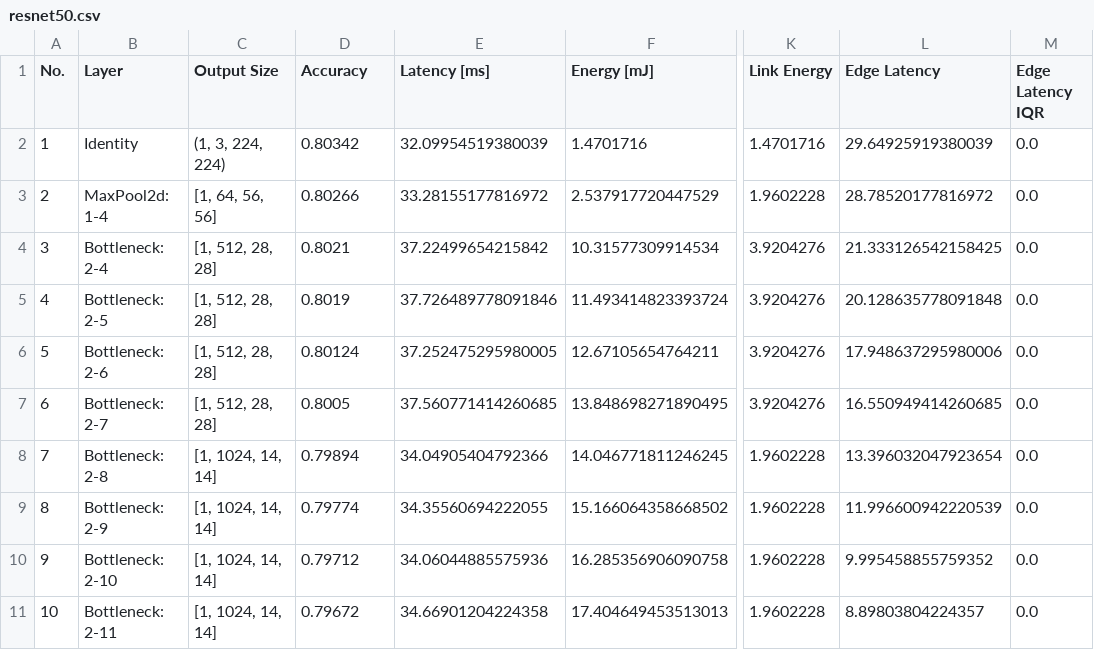
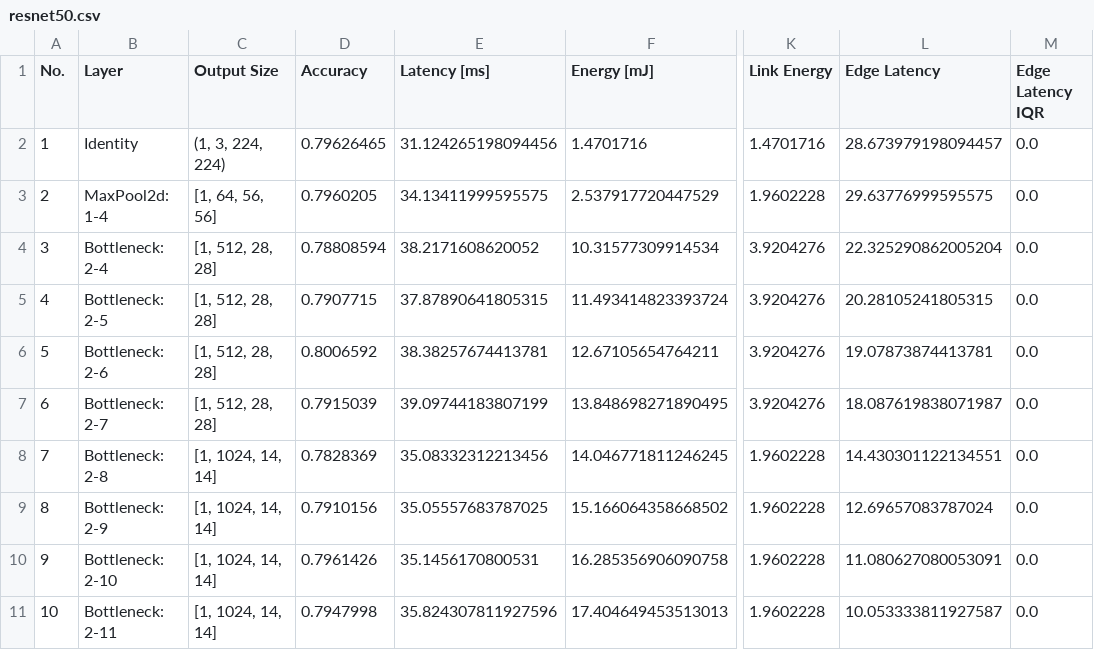
Before and after one commit to itiv-kit/cnn-parted, a CSV file: examples/results/resnet50.csv, drawn as a sheet; only a part is shown, gaps mark what is left out; the diff covers the shown part only; the diff names each change by its address in the sheet, - before the commit and + after, or states it on an @@ line.

Commit message:
Update EfficientNet B0 and ResNet50 results

```diff
--- a/examples/results/resnet50.csv
+++ b/examples/results/resnet50.csv
-D2 (Accuracy): 0.80342
+D2 (Accuracy): 0.79626465
-E2 (Latency [ms]): 32.09954519380039
+E2 (Latency [ms]): 31.124265198094456
-L2 (Edge Latency): 29.64925919380039
+L2 (Edge Latency): 28.673979198094457
-D3 (Accuracy): 0.80266
+D3 (Accuracy): 0.7960205
-E3 (Latency [ms]): 33.28155177816972
+E3 (Latency [ms]): 34.13411999595575
-L3 (Edge Latency): 28.78520177816972
+L3 (Edge Latency): 29.63776999595575
-D4 (Accuracy): 0.8021
+D4 (Accuracy): 0.78808594
-E4 (Latency [ms]): 37.22499654215842
+E4 (Latency [ms]): 38.2171608620052
-L4 (Edge Latency): 21.333126542158425
+L4 (Edge Latency): 22.325290862005204
-D5 (Accuracy): 0.8019
+D5 (Accuracy): 0.7907715
-E5 (Latency [ms]): 37.726489778091846
+E5 (Latency [ms]): 37.87890641805315
-L5 (Edge Latency): 20.128635778091848
+L5 (Edge Latency): 20.28105241805315
-D6 (Accuracy): 0.80124
+D6 (Accuracy): 0.8006592
-E6 (Latency [ms]): 37.252475295980005
+E6 (Latency [ms]): 38.38257674413781
-L6 (Edge Latency): 17.948637295980006
+L6 (Edge Latency): 19.07873874413781
-D7 (Accuracy): 0.8005
+D7 (Accuracy): 0.7915039
-E7 (Latency [ms]): 37.560771414260685
+E7 (Latency [ms]): 39.09744183807199
-L7 (Edge Latency): 16.550949414260685
+L7 (Edge Latency): 18.087619838071987
-D8 (Accuracy): 0.79894
+D8 (Accuracy): 0.7828369
-E8 (Latency [ms]): 34.04905404792366
+E8 (Latency [ms]): 35.08332312213456
-L8 (Edge Latency): 13.396032047923654
+L8 (Edge Latency): 14.430301122134551
-D9 (Accuracy): 0.79774
+D9 (Accuracy): 0.7910156
-E9 (Latency [ms]): 34.35560694222055
+E9 (Latency [ms]): 35.05557683787025
-L9 (Edge Latency): 11.996600942220539
+L9 (Edge Latency): 12.69657083787024
-D10 (Accuracy): 0.79712
+D10 (Accuracy): 0.7961426
-E10 (Latency [ms]): 34.06044885575936
+E10 (Latency [ms]): 35.1456170800531
-L10 (Edge Latency): 9.995458855759352
+L10 (Edge Latency): 11.080627080053091
-D11 (Accuracy): 0.79672
+D11 (Accuracy): 0.7947998
-E11 (Latency [ms]): 34.66901204224358
+E11 (Latency [ms]): 35.824307811927596
-L11 (Edge Latency): 8.89803804224357
+L11 (Edge Latency): 10.053333811927587
```
Also changed, not shown: 21 edited cells elsewhere in this file, examples/results/efficientnet_b0.csv, examples/results/efficientnet_b0_all.csv, 2 other files.
